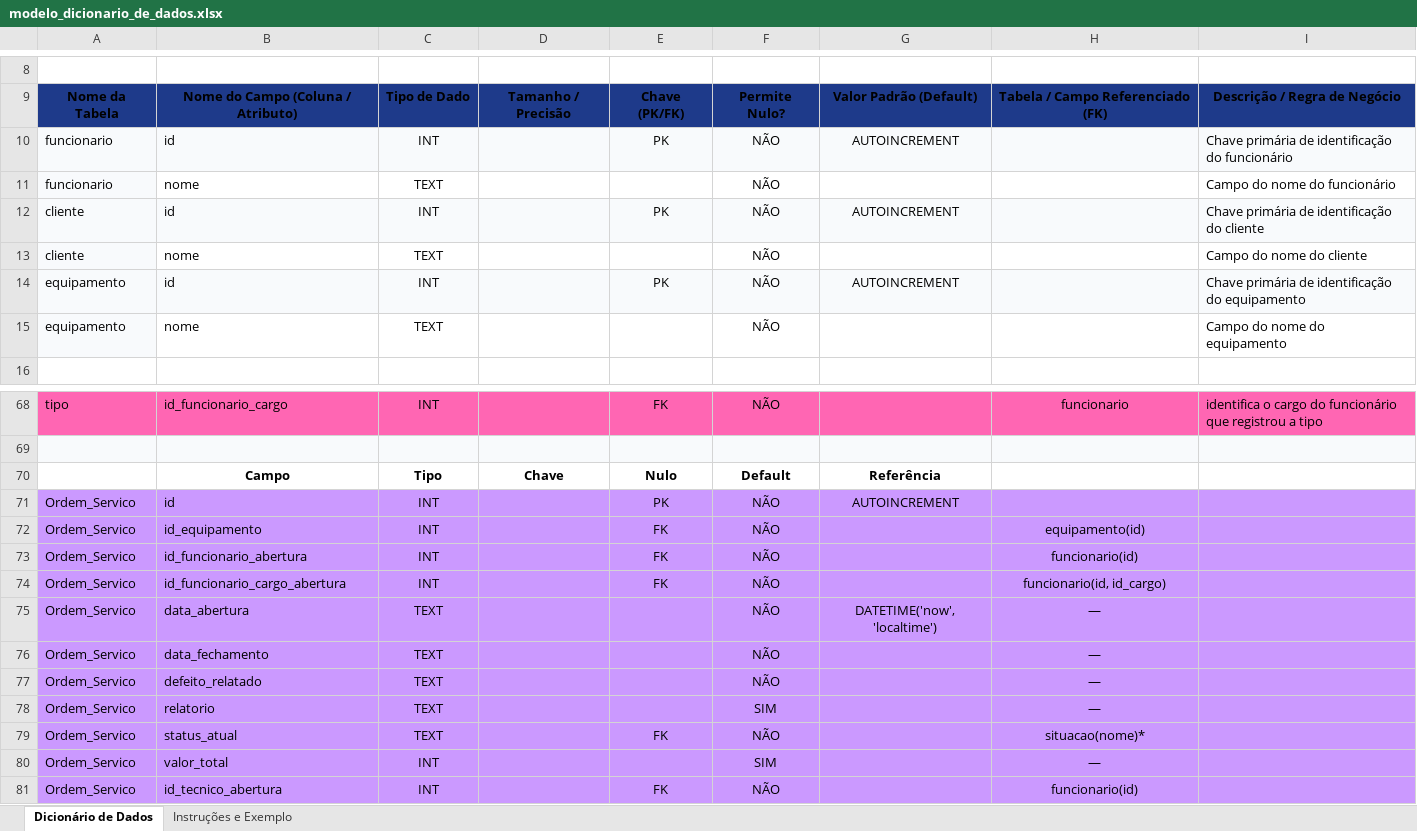
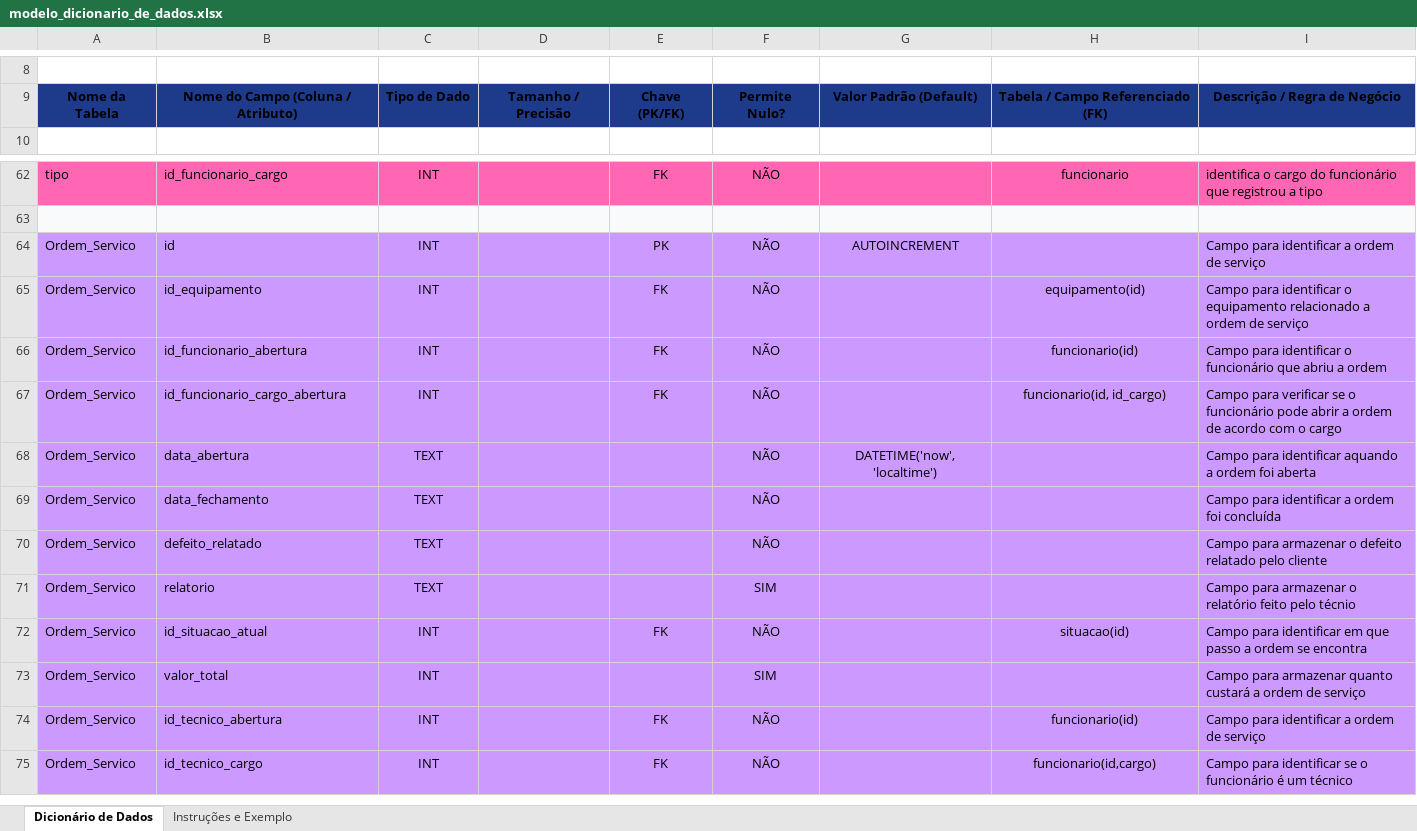
Before and after one commit to VitorPrates/TechFix, an Excel workbook: Documentos/modelo_dicionario_de_dados.xlsx, sheet Dicionário de Dados, drawn as a sheet; only a part is shown, gaps mark what is left out; values as stored, in another font and other column widths than the file's, no borders; removed rows and columns are numbered as before the commit, all else as after; the diff names each change by its address in the sheet, - before the commit and + after, or states it on an @@ line.

Commit message:
Pequena correção no diciónaio de dados

```diff
--- a/Documentos/modelo_dicionario_de_dados.xlsx (sheet Dicionário de Dados)
+++ b/Documentos/modelo_dicionario_de_dados.xlsx (sheet Dicionário de Dados)
-row 10: funcionario | id | INT |  | PK | NÃO | AUTOINCREMENT |  | Chave primária de identificação do funcionário
-row 11: funcionario | nome | TEXT |  |  | NÃO |  |  | Campo do nome do funcionário
-row 12: cliente | id | INT |  | PK | NÃO | AUTOINCREMENT |  | Chave primária de identificação do cliente
-row 13: cliente | nome | TEXT |  |  | NÃO |  |  | Campo do nome do cliente
-row 14: equipamento | id | INT |  | PK | NÃO | AUTOINCREMENT |  | Chave primária de identificação do equipamento
-row 15: equipamento | nome | TEXT |  |  | NÃO |  |  | Campo do nome do equipamento
-row 70:  | Campo | Tipo | Chave | Nulo | Default | Referência
-I64: (empty)
+I64: Campo para identificar a ordem de serviço
-I65: (empty)
+I65: Campo para identificar o equipamento relacionado a ordem de serviço
-I66: (empty)
+I66: Campo para identificar o funcionário que abriu a ordem
-I67: (empty)
+I67: Campo para verificar se o funcionário pode abrir a ordem de acordo com o cargo
-H68:H71: —
+H68:H71: (empty)
-I68: (empty)
+I68: Campo para identificar aquando a ordem foi aberta
-I69: (empty)
+I69: Campo para identificar a ordem foi concluída
-I70: (empty)
+I70: Campo para armazenar o defeito relatado pelo cliente
-I71: (empty)
+I71: Campo para armazenar o relatório feito pelo técnio
-B72: status_atual
+B72: id_situacao_atual
-C72: TEXT
+C72: INT
-H72: situacao(nome)*
+H72: situacao(id)
-I72: (empty)
+I72: Campo para identificar em que passo a ordem se encontra
-H73: —
+H73: (empty)
-I73: (empty)
+I73: Campo para armazenar quanto custará a ordem de serviço
-I74: (empty)
+I74: Campo para identificar a ordem de serviço
+row 75: Ordem_Servico | id_tecnico_cargo | INT |  | FK | NÃO |  | funcionario(id,cargo) | Campo para identificar se o funcionário é um técnico
```
Also changed, not shown: 3 other files.
